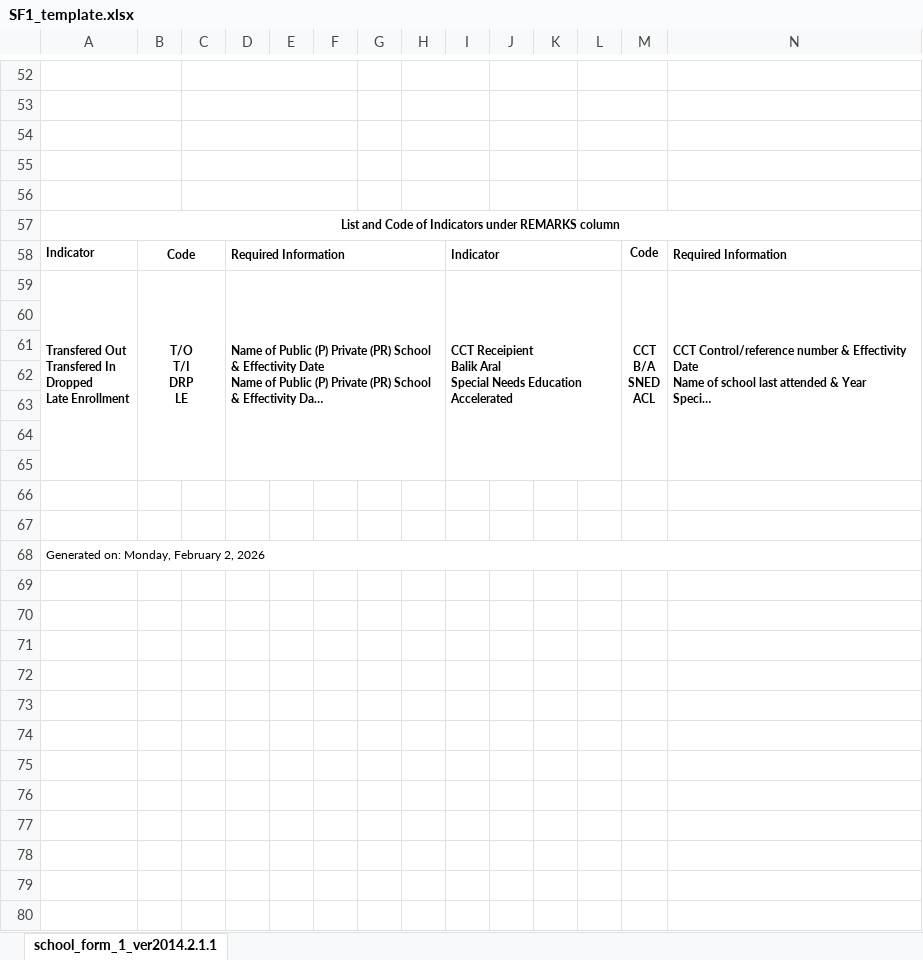
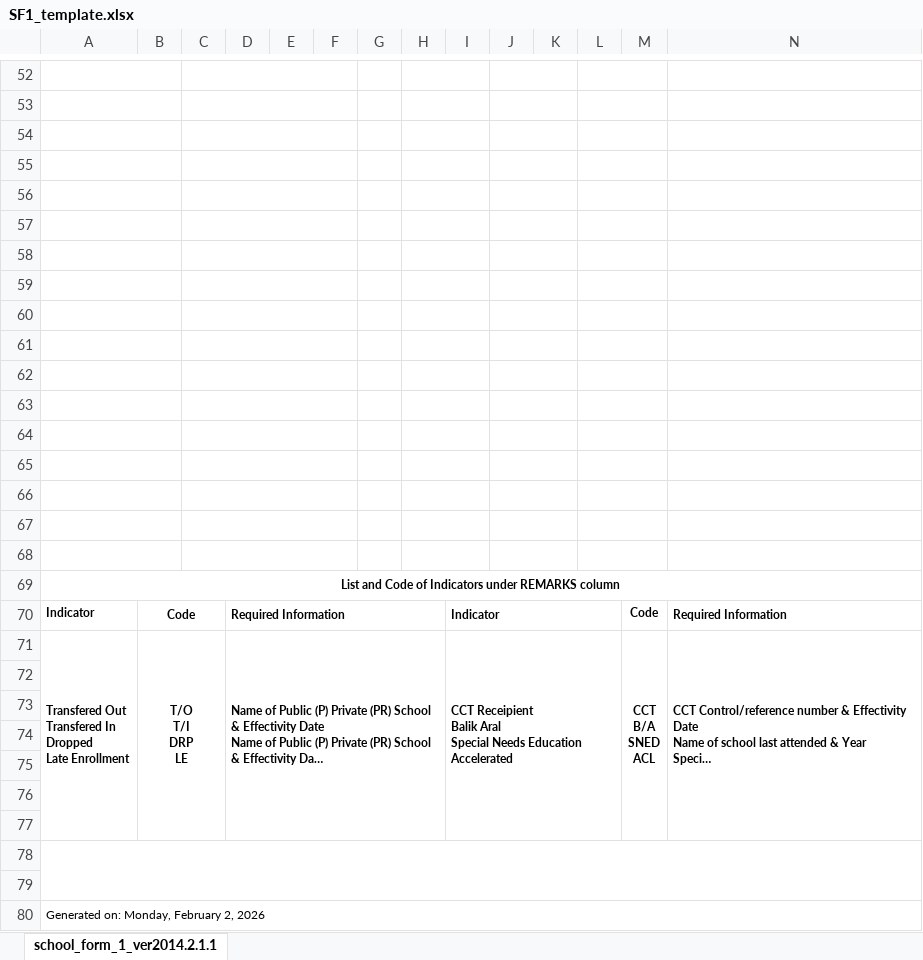
Before and after one commit to dreyyan/pavia-one, an Excel workbook: backend/services/forms/SF1_template.xlsx, sheet school_form_1_ver2014.2.1.1, drawn as a sheet; only a part is shown, gaps mark what is left out; long unchanged cells end in …; values as stored, in another font and other column widths than the file's, no borders; addresses are those after the commit; rows hold the shown columns only; the diff covers the shown part only; the diff names each change by its address in the sheet, - before the commit and + after, or states it on an @@ line.

```diff
--- a/backend/services/forms/SF1_template.xlsx (sheet school_form_1_ver2014.2.1.1)
+++ b/backend/services/forms/SF1_template.xlsx (sheet school_form_1_ver2014.2.1.1)
+row 57: (empty)
+row 58: (empty)
+row 59: (empty)
+row 60: (empty)
+row 61: (empty)
+row 62: (empty)
+row 63: (empty)
+row 64: (empty)
+row 65: (empty)
+row 66: (empty)
+row 67: (empty)
+row 68: (empty)
+A78:AK79 merged
```
Also changed, not shown: merged cells elsewhere in this sheet, backend/services/forms/output_data/SF1_506_filled.xlsx, 4 other files.
